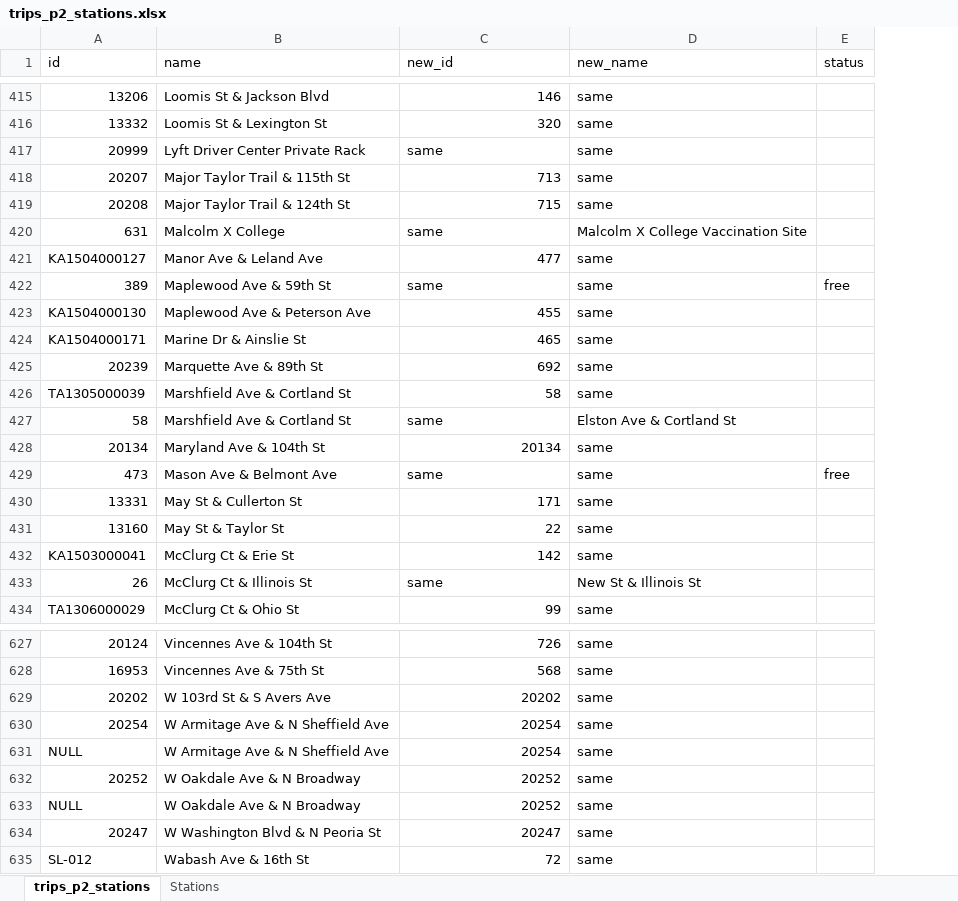
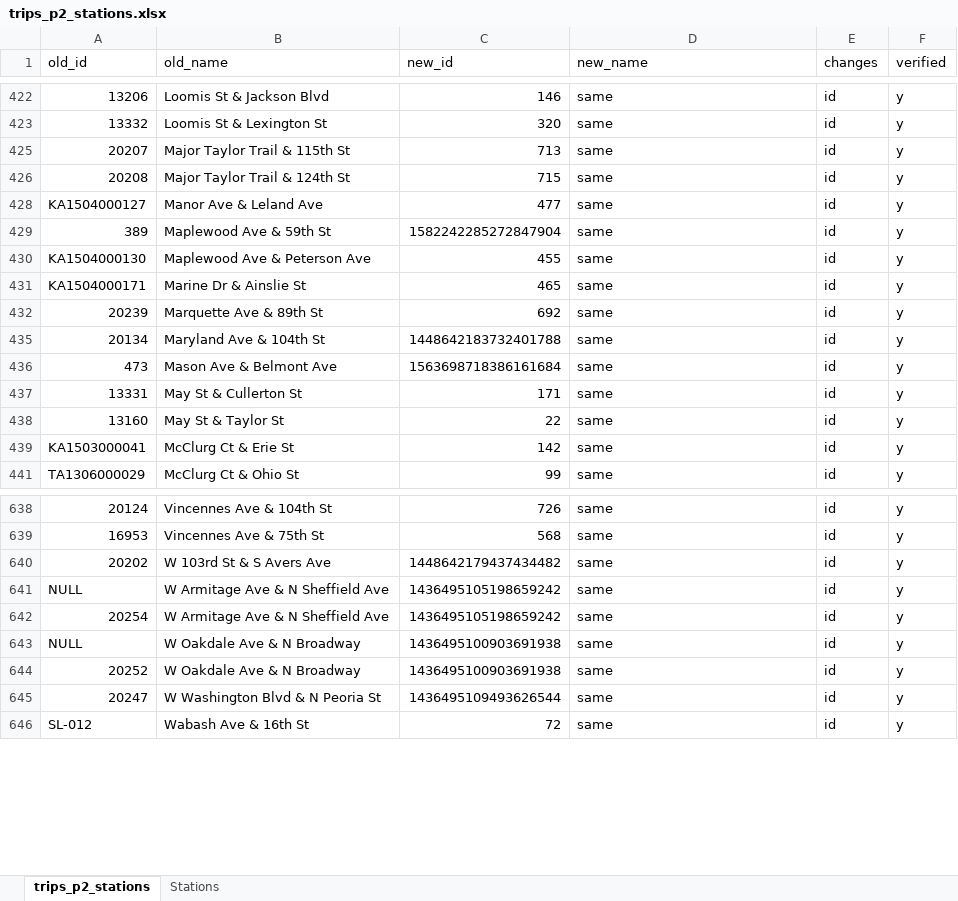
Before and after one commit to ca-ros/divvy-bikeshare, an Excel workbook: csv files/stations/trips_p2_stations.xlsx, sheet trips_p2_stations, drawn as a sheet; only a part is shown, gaps mark what is left out; values as stored, in another font and other column widths than the file's, no cell formats; conditional formats not drawn; removed rows and columns are numbered as before the commit, all else as after; the diff covers the shown part only; the diff names each change by its address in the sheet, - before the commit and + after, or states it on an @@ line.

```diff
--- a/csv files/stations/trips_p2_stations.xlsx (sheet trips_p2_stations)
+++ b/csv files/stations/trips_p2_stations.xlsx (sheet trips_p2_stations)
-column E (status), row 422: free; row 429: free
+column E (changes), rows 422-441: all id; rows 638-640: all id; rows 642-646: all id
+column F (verified), rows 422-441: all y; rows 638-640: all y; rows 642-646: all y
-A1: id
+A1: old_id
-B1: name
+B1: old_name
-row 417: 20999 | Lyft Driver Center Private Rack | same | same
-row 420: 631 | Malcolm X College | same | Malcolm X College Vaccination Site
-C429 (new_id): same
+C429 (new_id): 1582242285272847904
-row 426: TA1305000039 | Marshfield Ave & Cortland St | 58 | same
-row 427: 58 | Marshfield Ave & Cortland St | same | Elston Ave & Cortland St
-C435 (new_id): 20134
+C435 (new_id): 1448642183732401788
-C436 (new_id): same
+C436 (new_id): 1563698718386161684
-row 433: 26 | McClurg Ct & Illinois St | same | New St & Illinois St
-C640 (new_id): 20202
+C640 (new_id): 1448642179437434482
+row 641: NULL | W Armitage Ave & N Sheffield Ave | 1436495105198659242 | same | id | y
-C642 (new_id): 20254
+C642 (new_id): 1436495105198659242
-B643 (old_name): W Armitage Ave & N Sheffield Ave
+B643 (old_name): W Oakdale Ave & N Broadway
-C643 (new_id): 20254
+C643 (new_id): 1436495100903691938
-C644 (new_id): 20252
+C644 (new_id): 1436495100903691938
-row 633: NULL | W Oakdale Ave & N Broadway | 20252 | same
-C645 (new_id): 20247
+C645 (new_id): 1436495109493626544
```
Also changed, not shown: 36 removed rows, 1 moved row and 69 edited cells elsewhere in this sheet, sheet Stations, cell formats, formulas that keep their value, hidden cells, csv files/stations/missing_stations.xlsx, csv files/stations/trips_p1_stations.xlsx, 14 other files.
